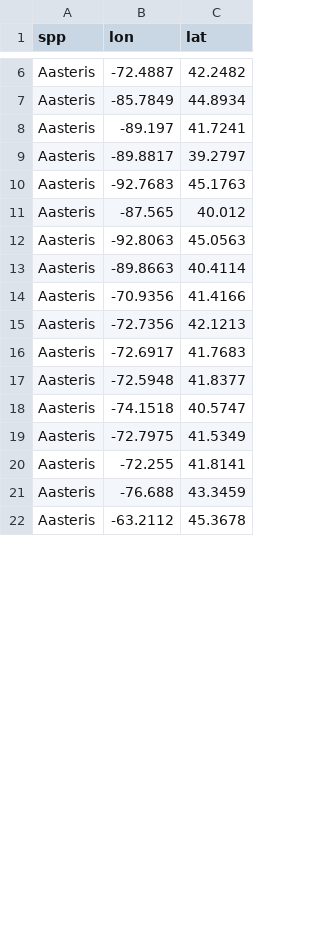
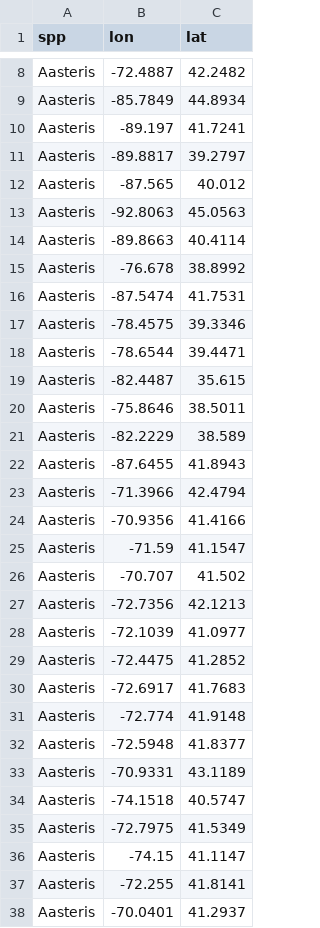
Before and after one commit to bcknr/Andrena_asteris_SDM, a CSV file: occ/Aa_thinned_full/Aa_thinned_thin1.csv, drawn as a sheet; only a part is shown, gaps mark what is left out; the shorter side is filled out with more unchanged rows; the diff covers the shown part only.

```diff
--- a/occ/Aa_thinned_full/Aa_thinned_thin1.csv
+++ b/occ/Aa_thinned_full/Aa_thinned_thin1.csv
@@ -9,3 +11,2 @@ Aasteris,-89.197,41.7241
 Aasteris,-89.8817,39.2797
-Aasteris,-92.7683,45.1763
 Aasteris,-87.565,40.012
@@ -13,8 +14,25 @@ Aasteris,-92.8063,45.0563
 Aasteris,-89.8663,40.4114
+Aasteris,-76.678,38.8992
+Aasteris,-87.5474,41.7531
+Aasteris,-78.4575,39.3346
+Aasteris,-78.6544,39.4471
+Aasteris,-82.4487,35.615
+Aasteris,-75.8646,38.5011
+Aasteris,-82.2229,38.589
+Aasteris,-87.6455,41.8943
+Aasteris,-71.3966,42.4794
 Aasteris,-70.9356,41.4166
+Aasteris,-71.59,41.1547
+Aasteris,-70.707,41.502
 Aasteris,-72.7356,42.1213
+Aasteris,-72.1039,41.0977
+Aasteris,-72.4475,41.2852
 Aasteris,-72.6917,41.7683
+Aasteris,-72.774,41.9148
 Aasteris,-72.5948,41.8377
+Aasteris,-70.9331,43.1189
 Aasteris,-74.1518,40.5747
 Aasteris,-72.7975,41.5349
+Aasteris,-74.15,41.1147
 Aasteris,-72.255,41.8141
+Aasteris,-70.0401,41.2937
```
Also changed, not shown: 12 added rows and 3 removed rows elsewhere in this file, occ/Aa_combined.csv, occ/Aa_thinned_full/Aa_thinned_thin2.csv, 36 other files.
